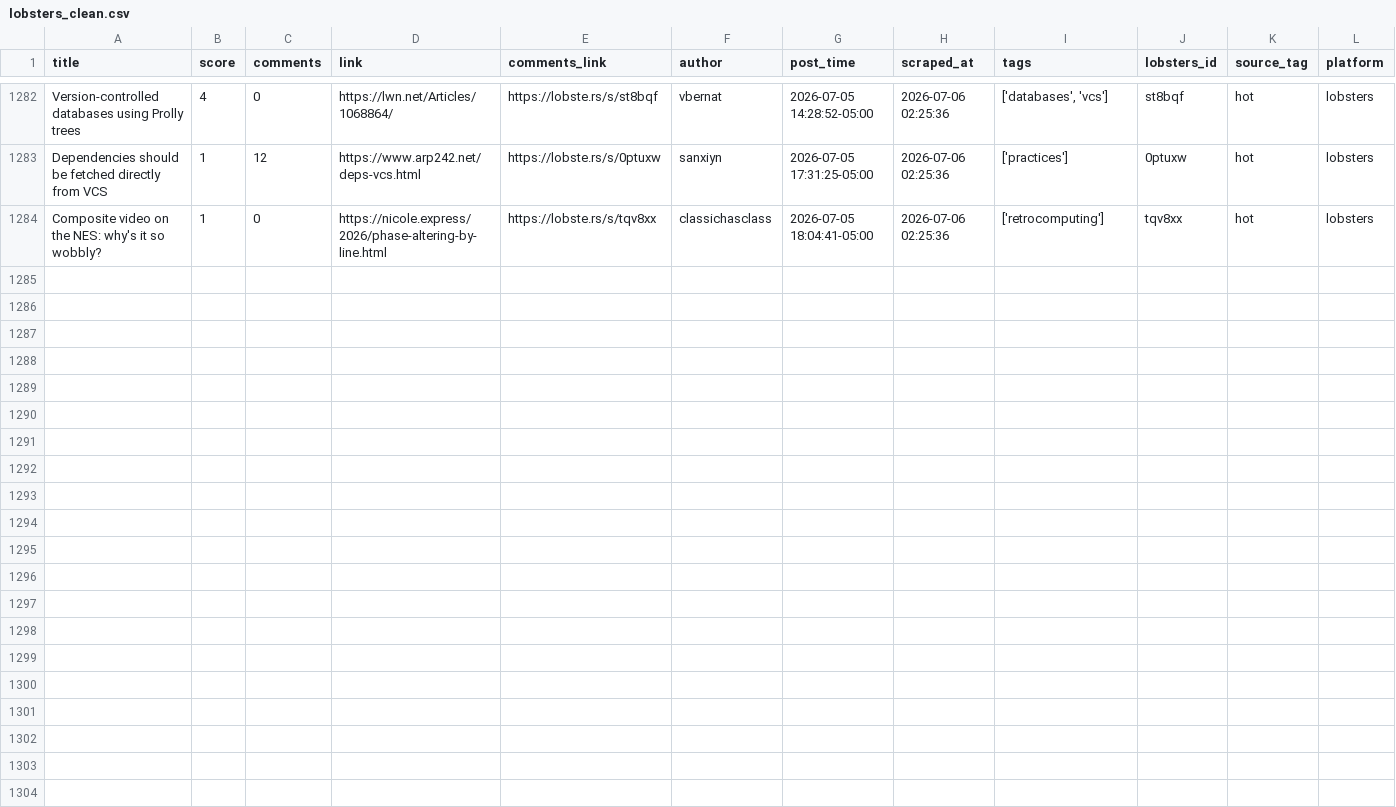
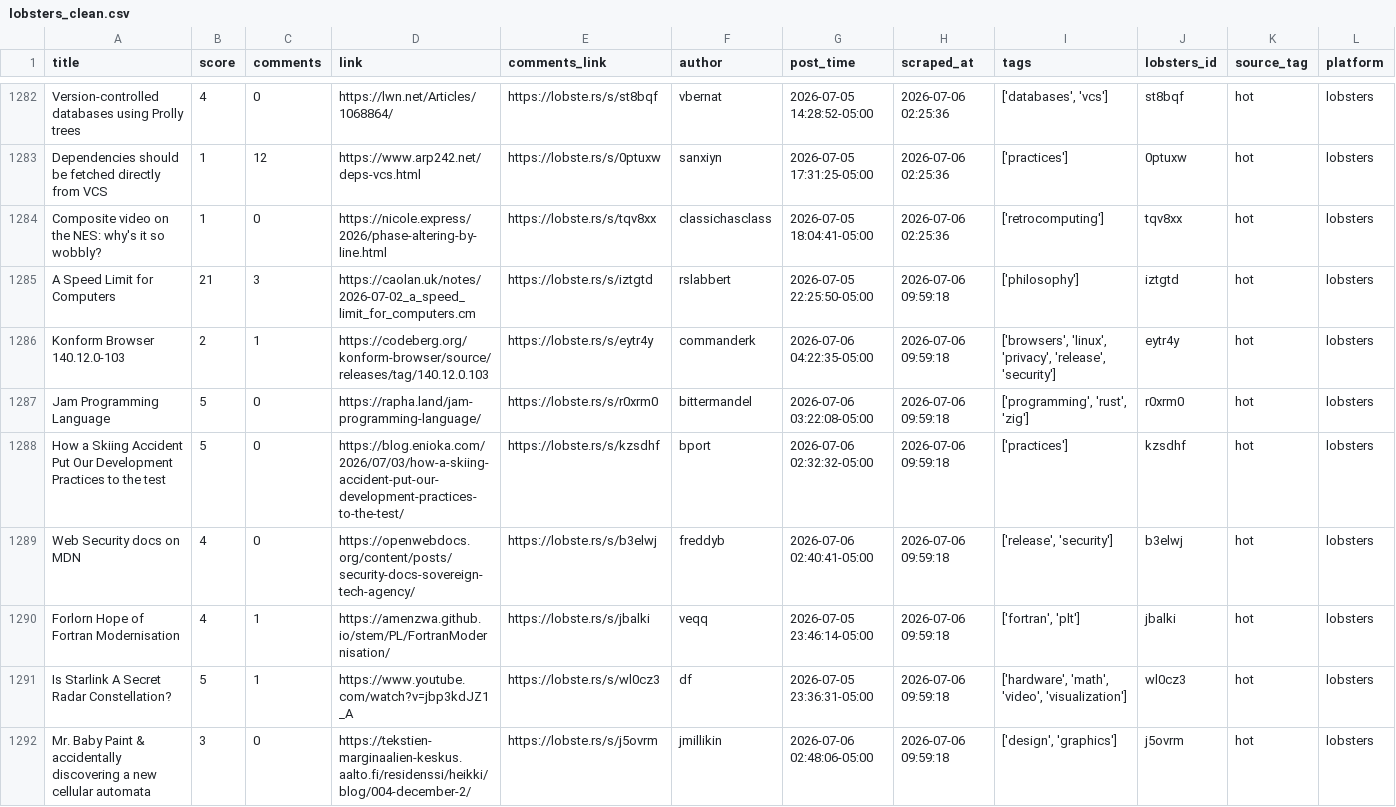
Before and after one commit to Mohammad-Khalil0/Tech-Community-Insights, a CSV file: clean_data/lobsters_clean.csv, drawn as a sheet; only a part is shown, gaps mark what is left out.

```diff
--- a/clean_data/lobsters_clean.csv
+++ b/clean_data/lobsters_clean.csv
@@ -1284 +1284,9 @@ Dependencies should be fetched directly from VCS,1,12,https://www.arp242.net/dep
 Composite video on the NES: why's it so wobbly?,1,0,https://nicole.express/2026/phase-altering-by-line.html,https://lobste.rs/s/tqv8xx,classichasclass,2026-07-05 18:04:41-05:00,2026-07-06 02:25:36,['retrocomputing'],tqv8xx,hot,lobsters
+A Speed Limit for Computers,21,3,https://caolan.uk/notes/2026-07-02_a_speed_limit_for_computers.cm,https://lobste.rs/s/iztgtd,rslabbert,2026-07-05 22:25:50-05:00,2026-07-06 09:59:18,['philosophy'],iztgtd,hot,lobsters
+Konform Browser 140.12.0-103,2,1,https://codeberg.org/konform-browser/source/releases/tag/140.12.0.103,https://lobste.rs/s/eytr4y,commanderk,2026-07-06 04:22:35-05:00,2026-07-06 09:59:18,"['browsers', 'linux', 'privacy', 'release', 'security']",eytr4y,hot,lobsters
+Jam Programming Language,5,0,https://rapha.land/jam-programming-language/,https://lobste.rs/s/r0xrm0,bittermandel,2026-07-06 03:22:08-05:00,2026-07-06 09:59:18,"['programming', 'rust', 'zig']",r0xrm0,hot,lobsters
+How a Skiing Accident Put Our Development Practices to the test,5,0,https://blog.enioka.com/2026/07/03/how-a-skiing-accident-put-our-development-practices-to-the-test/,https://lobste.rs/s/kzsdhf,bport,2026-07-06 02:32:32-05:00,2026-07-06 09:59:18,['practices'],kzsdhf,hot,lobsters
+Web Security docs on MDN,4,0,https://openwebdocs.org/content/posts/security-docs-sovereign-tech-agency/,https://lobste.rs/s/b3elwj,freddyb,2026-07-06 02:40:41-05:00,2026-07-06 09:59:18,"['release', 'security']",b3elwj,hot,lobsters
+Forlorn Hope of Fortran Modernisation,4,1,https://amenzwa.github.io/stem/PL/FortranModernisation/,https://lobste.rs/s/jbalki,veqq,2026-07-05 23:46:14-05:00,2026-07-06 09:59:18,"['fortran', 'plt']",jbalki,hot,lobsters
+Is Starlink A Secret Radar Constellation?,5,1,https://www.youtube.com/watch?v=jbp3kdJZ1_A,https://lobste.rs/s/wl0cz3,df,2026-07-05 23:36:31-05:00,2026-07-06 09:59:18,"['hardware', 'math', 'video', 'visualization']",wl0cz3,hot,lobsters
+Mr. Baby Paint & accidentally discovering a new cellular automata,3,0,https://tekstien-marginaalien-keskus.aalto.fi/residenssi/heikki/blog/004-december-2/,https://lobste.rs/s/j5ovrm,jmillikin,2026-07-06 02:48:06-05:00,2026-07-06 09:59:18,"['design', 'graphics']",j5ovrm,hot,lobsters
```
Also changed, not shown: clean_data/hn_cleaned.csv, raw_data/hn.csv, 8 other files.
